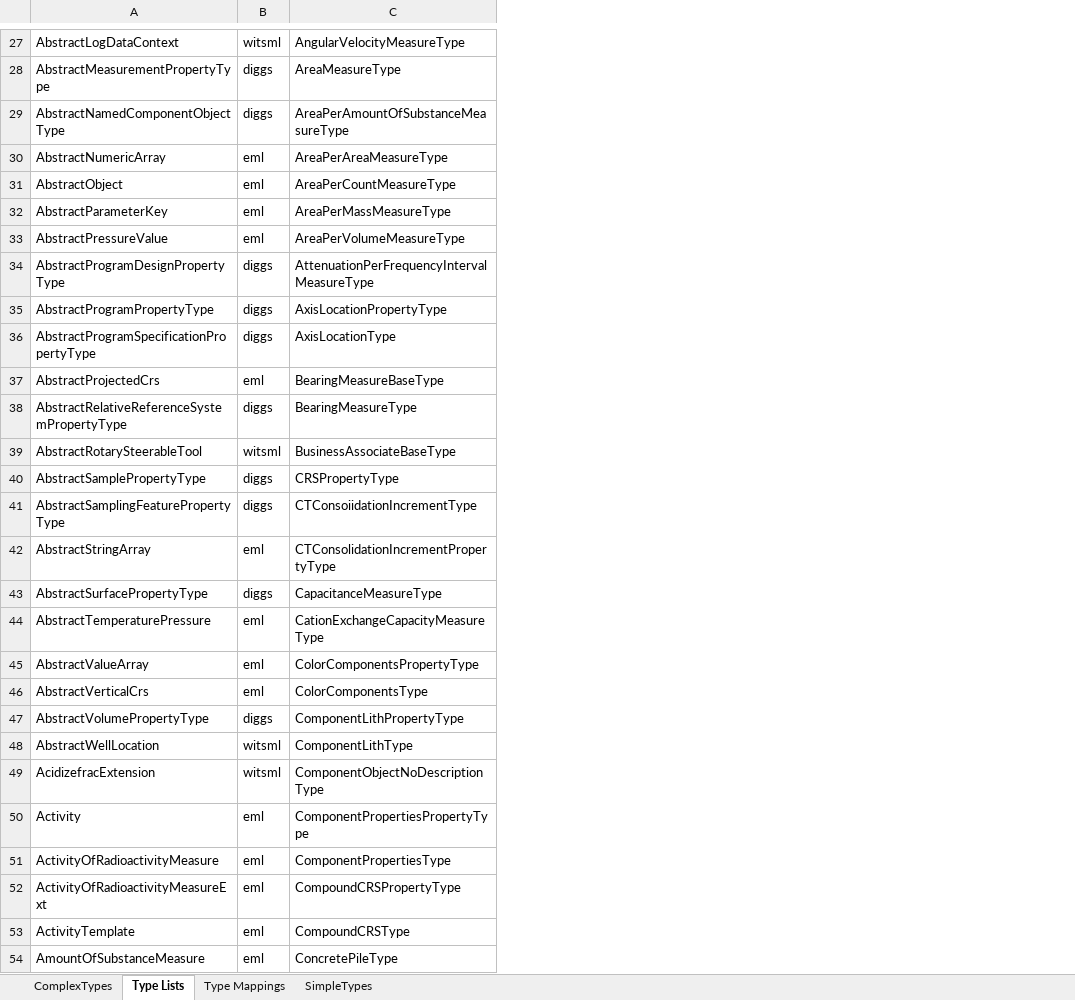
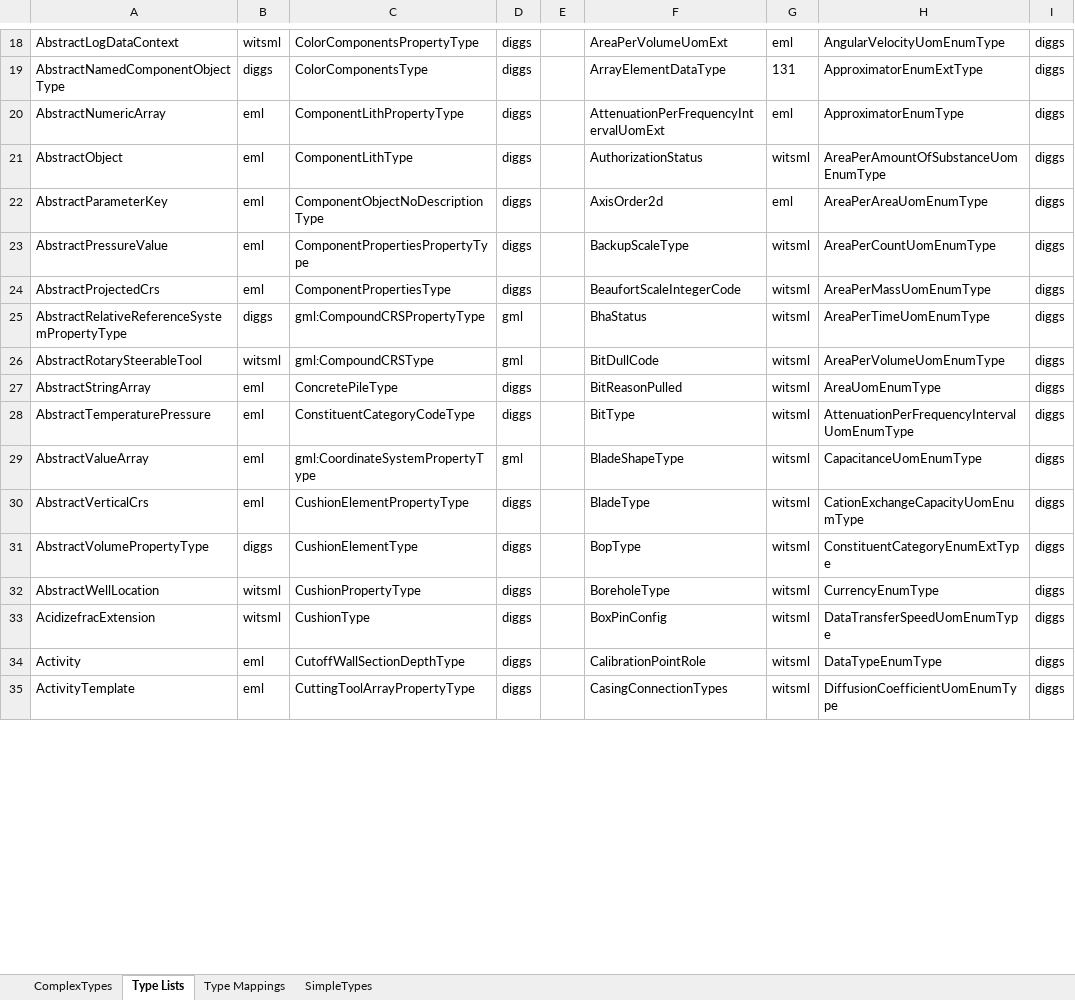
Before and after one commit to DIGGSml/validation, an Excel workbook: version_compatibility/report.xlsx, sheet Type Lists, drawn as a sheet; only a part is shown, gaps mark what is left out; values as stored, in another font and other column widths than the file's, no borders; removed rows and columns are numbered as before the commit, all else as after; the diff covers the shown part only; the diff names each change by its address in the sheet, - before the commit and + after, or states it on an @@ line.

```diff
--- a/version_compatibility/report.xlsx (sheet Type Lists)
+++ b/version_compatibility/report.xlsx (sheet Type Lists)
+column D, rows 18-35: diggs | diggs | diggs | diggs | diggs | diggs | diggs | gml | gml | diggs | diggs | gml | diggs | diggs | diggs | diggs | diggs | diggs
+column E, empty
+column F, rows 18-35: AreaPerVolumeUomExt | ArrayElementDataType | AttenuationPerFrequencyIntervalUomExt | AuthorizationStatus | AxisOrder2d | BackupScaleType | BeaufortScaleIntegerCode | BhaStatus | BitDullCode | BitReasonPulled | BitType | BladeShapeType | BladeType | BopType | BoreholeType | BoxPinConfig | CalibrationPointRole | CasingConnectionTypes
+column G, rows 18-35: eml | 131 | eml | witsml | eml | witsml | witsml | witsml | witsml | witsml | witsml | witsml | witsml | witsml | witsml | witsml | witsml | witsml
+column H, rows 18-35: AngularVelocityUomEnumType | ApproximatorEnumExtType | ApproximatorEnumType | AreaPerAmountOfSubstanceUomEnumType | AreaPerAreaUomEnumType | AreaPerCountUomEnumType | AreaPerMassUomEnumType | AreaPerTimeUomEnumType | AreaPerVolumeUomEnumType | AreaUomEnumType | AttenuationPerFrequencyIntervalUomEnumType | CapacitanceUomEnumType | CationExchangeCapacityUomEnumType | ConstituentCategoryEnumExtType | CurrencyEnumType | DataTransferSpeedUomEnumType | DataTypeEnumType | DiffusionCoefficientUomEnumType
+column I, rows 18-35: all diggs
-C18: AngularVelocityMeasureType
+C18: ColorComponentsPropertyType
-row 28: AbstractMeasurementPropertyType | diggs | AreaMeasureType
-C19: AreaPerAmountOfSubstanceMeasureType
+C19: ColorComponentsType
-C20: AreaPerAreaMeasureType
+C20: ComponentLithPropertyType
-C21: AreaPerCountMeasureType
+C21: ComponentLithType
-C22: AreaPerMassMeasureType
+C22: ComponentObjectNoDescriptionType
-C23: AreaPerVolumeMeasureType
+C23: ComponentPropertiesPropertyType
-row 34: AbstractProgramDesignPropertyType | diggs | AttenuationPerFrequencyIntervalMeasureType
-row 35: AbstractProgramPropertyType | diggs | AxisLocationPropertyType
-row 36: AbstractProgramSpecificationPropertyType | diggs | AxisLocationType
-C24: BearingMeasureBaseType
+C24: ComponentPropertiesType
-C25: BearingMeasureType
+C25: gml:CompoundCRSPropertyType
-C26: BusinessAssociateBaseType
+C26: gml:CompoundCRSType
-row 40: AbstractSamplePropertyType | diggs | CRSPropertyType
-row 41: AbstractSamplingFeaturePropertyType | diggs | CTConsoiidationIncrementType
-C27: CTConsolidationIncrementPropertyType
+C27: ConcretePileType
-row 43: AbstractSurfacePropertyType | diggs | CapacitanceMeasureType
-C28: CationExchangeCapacityMeasureType
+C28: ConstituentCategoryCodeType
-C29: ColorComponentsPropertyType
+C29: gml:CoordinateSystemPropertyType
-C30: ColorComponentsType
+C30: CushionElementPropertyType
-C31: ComponentLithPropertyType
+C31: CushionElementType
-C32: ComponentLithType
+C32: CushionPropertyType
-C33: ComponentObjectNoDescriptionType
+C33: CushionType
-C34: ComponentPropertiesPropertyType
+C34: CutoffWallSectionDepthType
-row 51: ActivityOfRadioactivityMeasure | eml | ComponentPropertiesType
-row 52: ActivityOfRadioactivityMeasureExt | eml | CompoundCRSPropertyType
-C35: CompoundCRSType
+C35: CuttingToolArrayPropertyType
-row 54: AmountOfSubstanceMeasure | eml | ConcretePileType
```
Also changed, not shown: 1 added row, 388 removed rows and 192 edited cells elsewhere in this sheet, sheet ComplexTypes.
